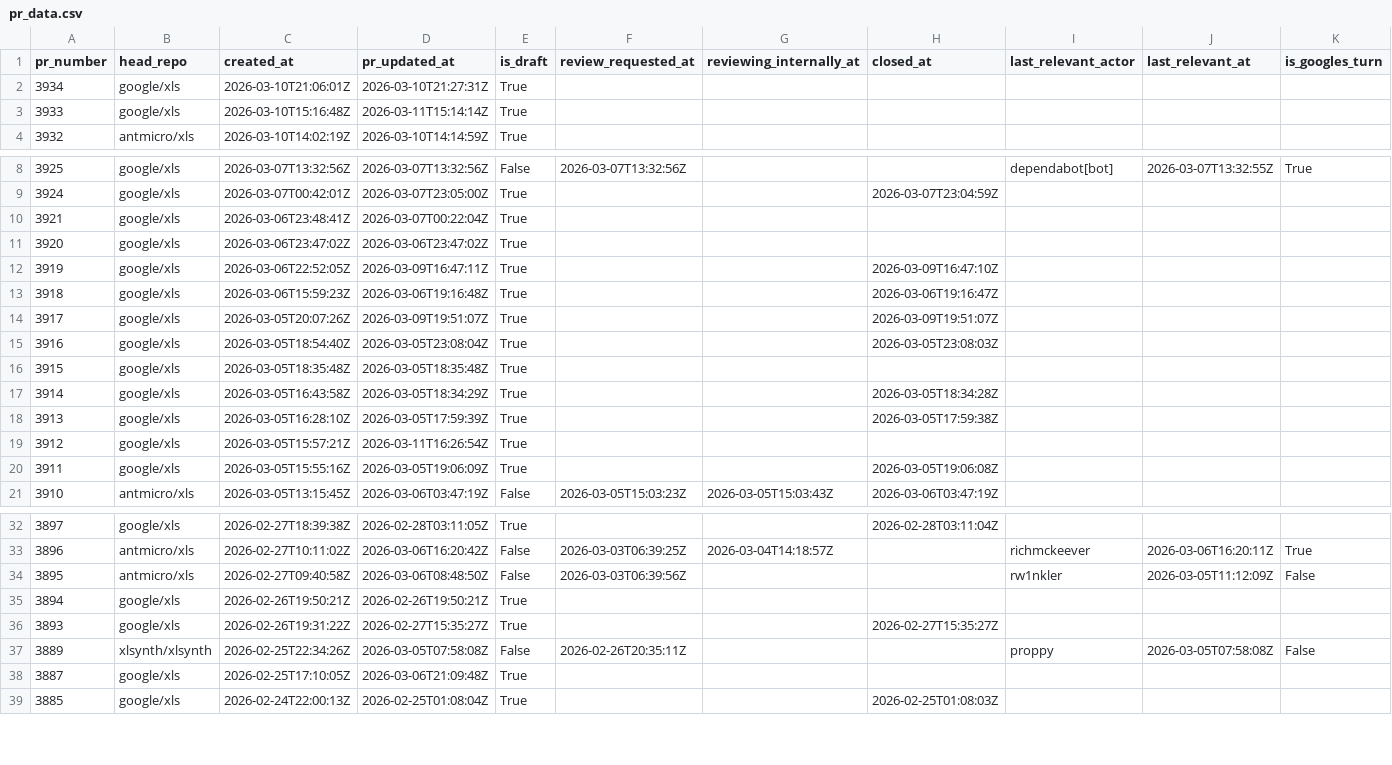
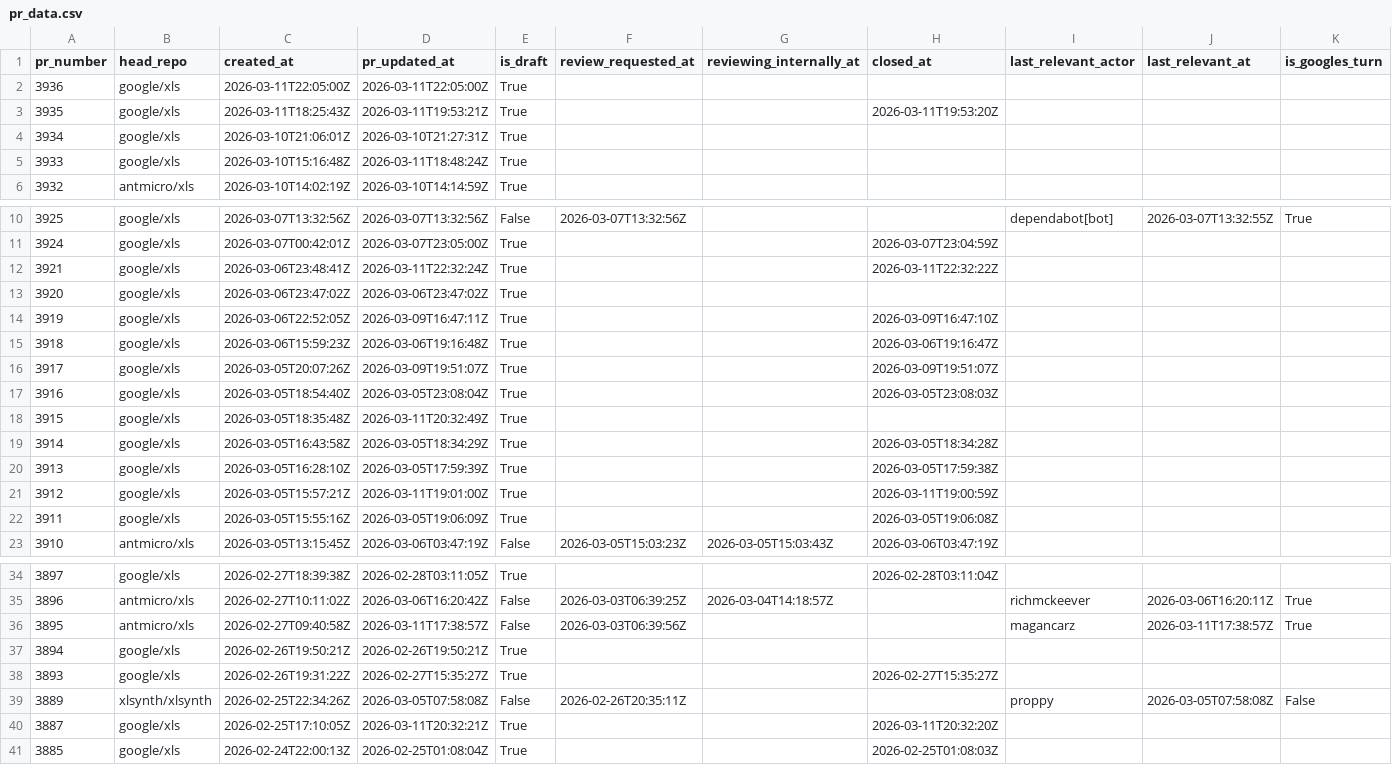
Before and after one commit to xlsynth/xls-pr-data, a CSV file: pr_data.csv, drawn as a sheet; only a part is shown, gaps mark what is left out.

```diff
--- a/pr_data.csv
+++ b/pr_data.csv
@@ -1,4 +1,6 @@
 pr_number,head_repo,created_at,pr_updated_at,is_draft,review_requested_at,reviewing_internally_at,closed_at,last_relevant_actor,last_relevant_at,is_googles_turn
+3936,google/xls,2026-03-11T22:05:00Z,2026-03-11T22:05:00Z,True,,,,,,
+3935,google/xls,2026-03-11T18:25:43Z,2026-03-11T19:53:21Z,True,,,2026-03-11T19:53:20Z,,,
 3934,google/xls,2026-03-10T21:06:01Z,2026-03-10T21:27:31Z,True,,,,,,
-3933,google/xls,2026-03-10T15:16:48Z,2026-03-11T15:14:14Z,True,,,,,,
+3933,google/xls,2026-03-10T15:16:48Z,2026-03-11T18:48:24Z,True,,,,,,
 3932,antmicro/xls,2026-03-10T14:02:19Z,2026-03-10T14:14:59Z,True,,,,,,
@@ -9,3 +11,3 @@ pr_number,head_repo,created_at,pr_updated_at,is_draft,review_requested_at,review
 3924,google/xls,2026-03-07T00:42:01Z,2026-03-07T23:05:00Z,True,,,2026-03-07T23:04:59Z,,,
-3921,google/xls,2026-03-06T23:48:41Z,2026-03-07T00:22:04Z,True,,,,,,
+3921,google/xls,2026-03-06T23:48:41Z,2026-03-11T22:32:24Z,True,,,2026-03-11T22:32:22Z,,,
 3920,google/xls,2026-03-06T23:47:02Z,2026-03-06T23:47:02Z,True,,,,,,
@@ -15,6 +17,6 @@ pr_number,head_repo,created_at,pr_updated_at,is_draft,review_requested_at,review
 3916,google/xls,2026-03-05T18:54:40Z,2026-03-05T23:08:04Z,True,,,2026-03-05T23:08:03Z,,,
-3915,google/xls,2026-03-05T18:35:48Z,2026-03-05T18:35:48Z,True,,,,,,
+3915,google/xls,2026-03-05T18:35:48Z,2026-03-11T20:32:49Z,True,,,,,,
 3914,google/xls,2026-03-05T16:43:58Z,2026-03-05T18:34:29Z,True,,,2026-03-05T18:34:28Z,,,
 3913,google/xls,2026-03-05T16:28:10Z,2026-03-05T17:59:39Z,True,,,2026-03-05T17:59:38Z,,,
-3912,google/xls,2026-03-05T15:57:21Z,2026-03-11T16:26:54Z,True,,,,,,
+3912,google/xls,2026-03-05T15:57:21Z,2026-03-11T19:01:00Z,True,,,2026-03-11T19:00:59Z,,,
 3911,google/xls,2026-03-05T15:55:16Z,2026-03-05T19:06:09Z,True,,,2026-03-05T19:06:08Z,,,
@@ -33,3 +35,3 @@ pr_number,head_repo,created_at,pr_updated_at,is_draft,review_requested_at,review
 3896,antmicro/xls,2026-02-27T10:11:02Z,2026-03-06T16:20:42Z,False,2026-03-03T06:39:25Z,2026-03-04T14:18:57Z,,richmckeever,2026-03-06T16:20:11Z,True
-3895,antmicro/xls,2026-02-27T09:40:58Z,2026-03-06T08:48:50Z,False,2026-03-03T06:39:56Z,,,rw1nkler,2026-03-05T11:12:09Z,False
+3895,antmicro/xls,2026-02-27T09:40:58Z,2026-03-11T17:38:57Z,False,2026-03-03T06:39:56Z,,,magancarz,2026-03-11T17:38:57Z,True
 3894,google/xls,2026-02-26T19:50:21Z,2026-02-26T19:50:21Z,True,,,,,,
@@ -37,3 +39,3 @@ pr_number,head_repo,created_at,pr_updated_at,is_draft,review_requested_at,review
 3889,xlsynth/xlsynth,2026-02-25T22:34:26Z,2026-03-05T07:58:08Z,False,2026-02-26T20:35:11Z,,,proppy,2026-03-05T07:58:08Z,False
-3887,google/xls,2026-02-25T17:10:05Z,2026-03-06T21:09:48Z,True,,,,,,
+3887,google/xls,2026-02-25T17:10:05Z,2026-03-11T20:32:21Z,True,,,2026-03-11T20:32:20Z,,,
 3885,google/xls,2026-02-24T22:00:13Z,2026-02-25T01:08:04Z,True,,,2026-02-25T01:08:03Z,,,
```
Also changed, not shown: 2 other files.
